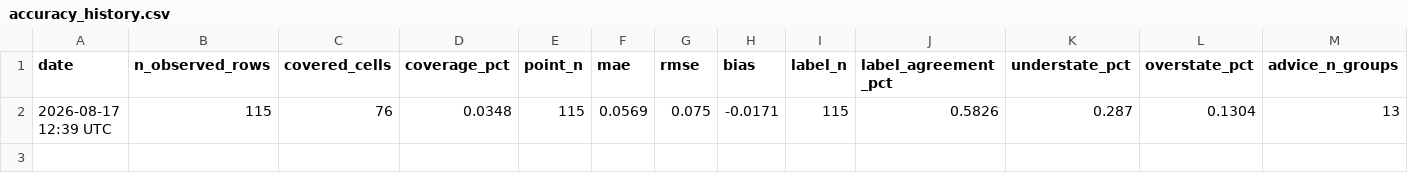
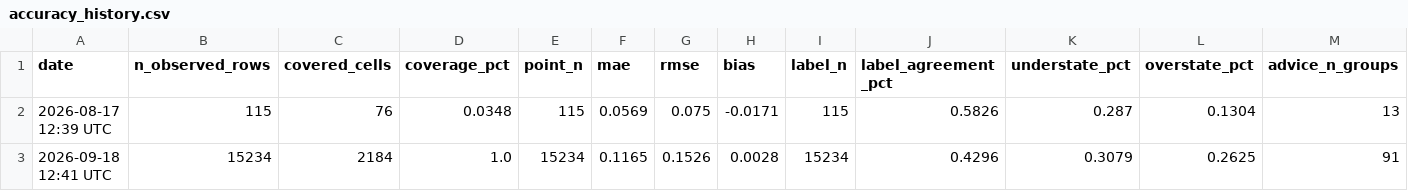
Before and after one commit to namanotfound-byte/Gurugram-traffic-predictor, a CSV file: docs/accuracy_history.csv, drawn as a sheet; only a part is shown; rows hold the shown columns only; the diff names each change by its address in the sheet, - before the commit and + after, or states it on an @@ line.

```diff
--- a/docs/accuracy_history.csv
+++ b/docs/accuracy_history.csv
+row 3: 2026-09-18 12:41 UTC | 15234 | 2184 | 1.0 | 15234 | 0.1165 | 0.1526 | 0.0028 | 15234 | 0.4296 | 0.3079 | 0.2625 | 91
```
Also changed, not shown: 10 other files.
